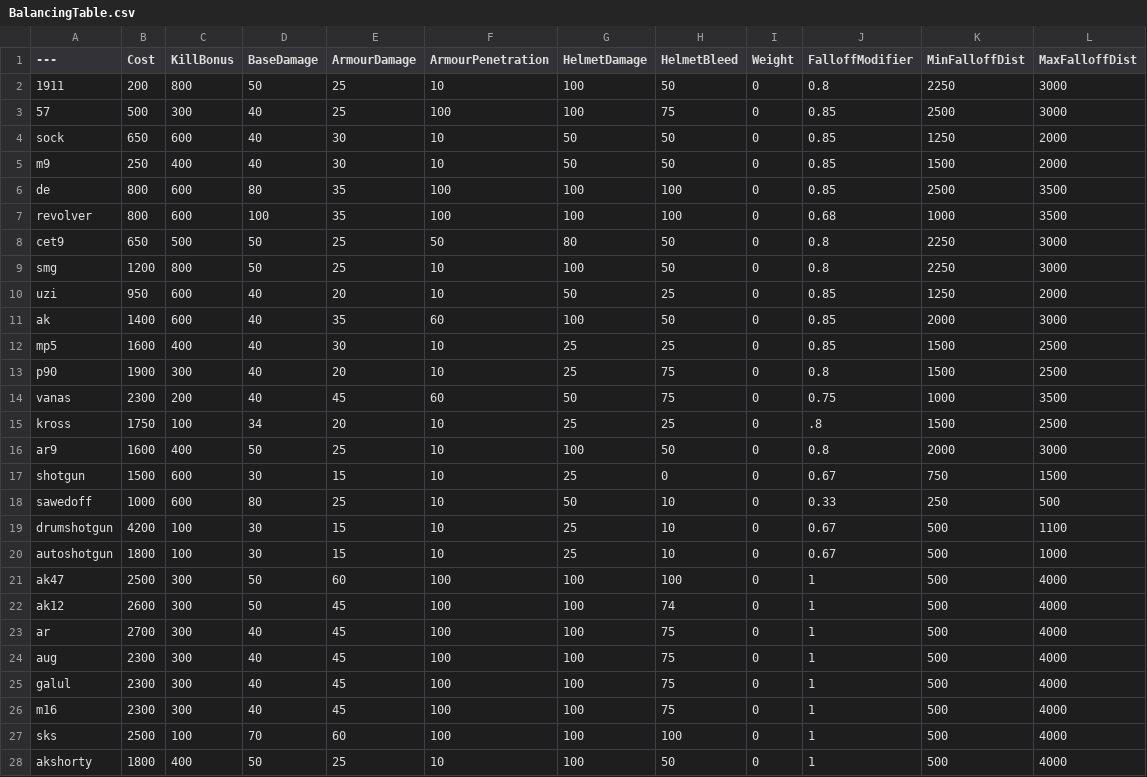
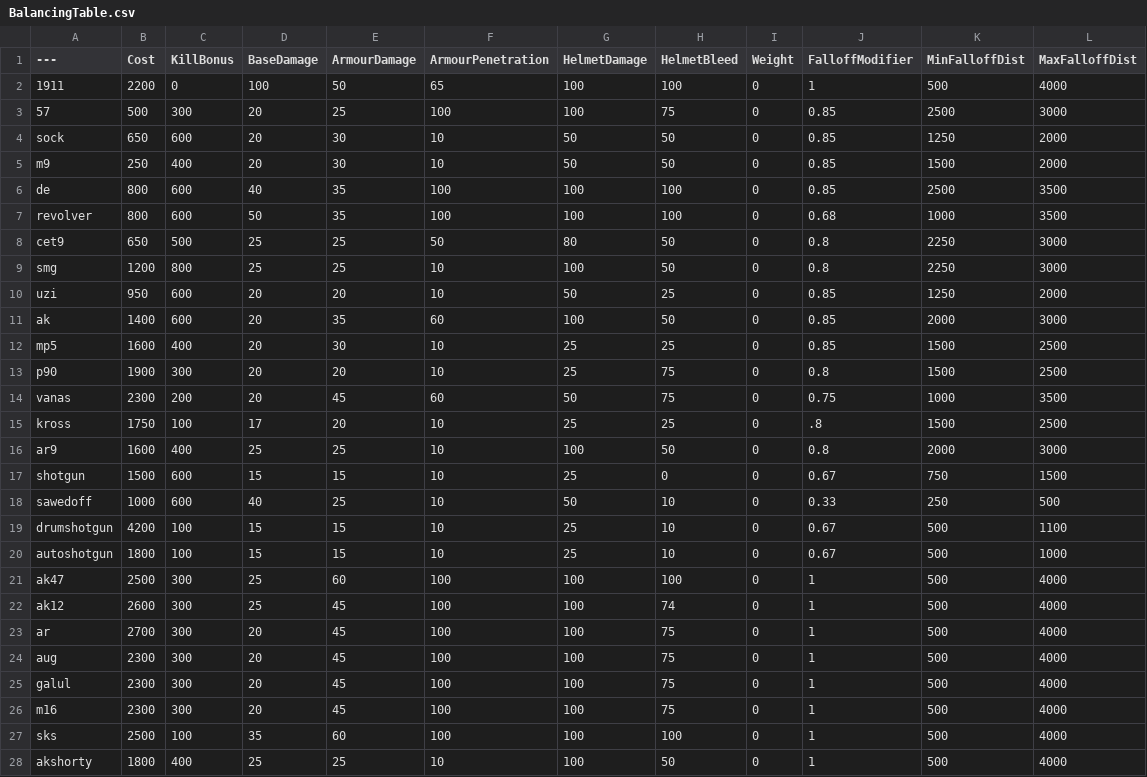
Before and after one commit to JTWP-org/BalancingTable, a CSV file: BalancingTable.csv, drawn as a sheet; only a part is shown; the diff covers the shown part only.

Commit message:
Update BalancingTable.csv

```diff
--- a/BalancingTable.csv
+++ b/BalancingTable.csv
@@ -1,28 +1,28 @@
 ---,Cost,KillBonus,BaseDamage,ArmourDamage,ArmourPenetration,HelmetDamage,HelmetBleed,Weight,FalloffModifier,MinFalloffDist,MaxFalloffDist
-1911,200,800,50,25,10,100,50,0,0.8,2250,3000
-57,500,300,40,25,100,100,75,0,0.85,2500,3000
-sock,650,600,40,30,10,50,50,0,0.85,1250,2000
-m9,250,400,40,30,10,50,50,0,0.85,1500,2000
-de,800,600,80,35,100,100,100,0,0.85,2500,3500
-revolver,800,600,100,35,100,100,100,0,0.68,1000,3500
-cet9,650,500,50,25,50,80,50,0,0.8,2250,3000
-smg,1200,800,50,25,10,100,50,0,0.8,2250,3000
-uzi,950,600,40,20,10,50,25,0,0.85,1250,2000
-ak,1400,600,40,35,60,100,50,0,0.85,2000,3000
-mp5,1600,400,40,30,10,25,25,0,0.85,1500,2500
-p90,1900,300,40,20,10,25,75,0,0.8,1500,2500
-vanas,2300,200,40,45,60,50,75,0,0.75,1000,3500
-kross,1750,100,34,20,10,25,25,0,.8,1500,2500
-ar9,1600,400,50,25,10,100,50,0,0.8,2000,3000
-shotgun,1500,600,30,15,10,25,0,0,0.67,750,1500
-sawedoff,1000,600,80,25,10,50,10,0,0.33,250,500
-drumshotgun,4200,100,30,15,10,25,10,0,0.67,500,1100
-autoshotgun,1800,100,30,15,10,25,10,0,0.67,500,1000
-ak47,2500,300,50,60,100,100,100,0,1,500,4000
-ak12,2600,300,50,45,100,100,74,0,1,500,4000
-ar,2700,300,40,45,100,100,75,0,1,500,4000
-aug,2300,300,40,45,100,100,75,0,1,500,4000
-galul,2300,300,40,45,100,100,75,0,1,500,4000
-m16,2300,300,40,45,100,100,75,0,1,500,4000
-sks,2500,100,70,60,100,100,100,0,1,500,4000
-akshorty,1800,400,50,25,10,100,50,0,1,500,4000
+1911,2200,0,100,50,65,100,100,0,1,500,4000
+57,500,300,20,25,100,100,75,0,0.85,2500,3000
+sock,650,600,20,30,10,50,50,0,0.85,1250,2000
+m9,250,400,20,30,10,50,50,0,0.85,1500,2000
+de,800,600,40,35,100,100,100,0,0.85,2500,3500
+revolver,800,600,50,35,100,100,100,0,0.68,1000,3500
+cet9,650,500,25,25,50,80,50,0,0.8,2250,3000
+smg,1200,800,25,25,10,100,50,0,0.8,2250,3000
+uzi,950,600,20,20,10,50,25,0,0.85,1250,2000
+ak,1400,600,20,35,60,100,50,0,0.85,2000,3000
+mp5,1600,400,20,30,10,25,25,0,0.85,1500,2500
+p90,1900,300,20,20,10,25,75,0,0.8,1500,2500
+vanas,2300,200,20,45,60,50,75,0,0.75,1000,3500
+kross,1750,100,17,20,10,25,25,0,.8,1500,2500
+ar9,1600,400,25,25,10,100,50,0,0.8,2000,3000
+shotgun,1500,600,15,15,10,25,0,0,0.67,750,1500
+sawedoff,1000,600,40,25,10,50,10,0,0.33,250,500
+drumshotgun,4200,100,15,15,10,25,10,0,0.67,500,1100
+autoshotgun,1800,100,15,15,10,25,10,0,0.67,500,1000
+ak47,2500,300,25,60,100,100,100,0,1,500,4000
+ak12,2600,300,25,45,100,100,74,0,1,500,4000
+ar,2700,300,20,45,100,100,75,0,1,500,4000
+aug,2300,300,20,45,100,100,75,0,1,500,4000
+galul,2300,300,20,45,100,100,75,0,1,500,4000
+m16,2300,300,20,45,100,100,75,0,1,500,4000
+sks,2500,100,35,60,100,100,100,0,1,500,4000
+akshorty,1800,400,25,25,10,100,50,0,1,500,4000
```
Also changed, not shown: 48 edited cells elsewhere in this file.
